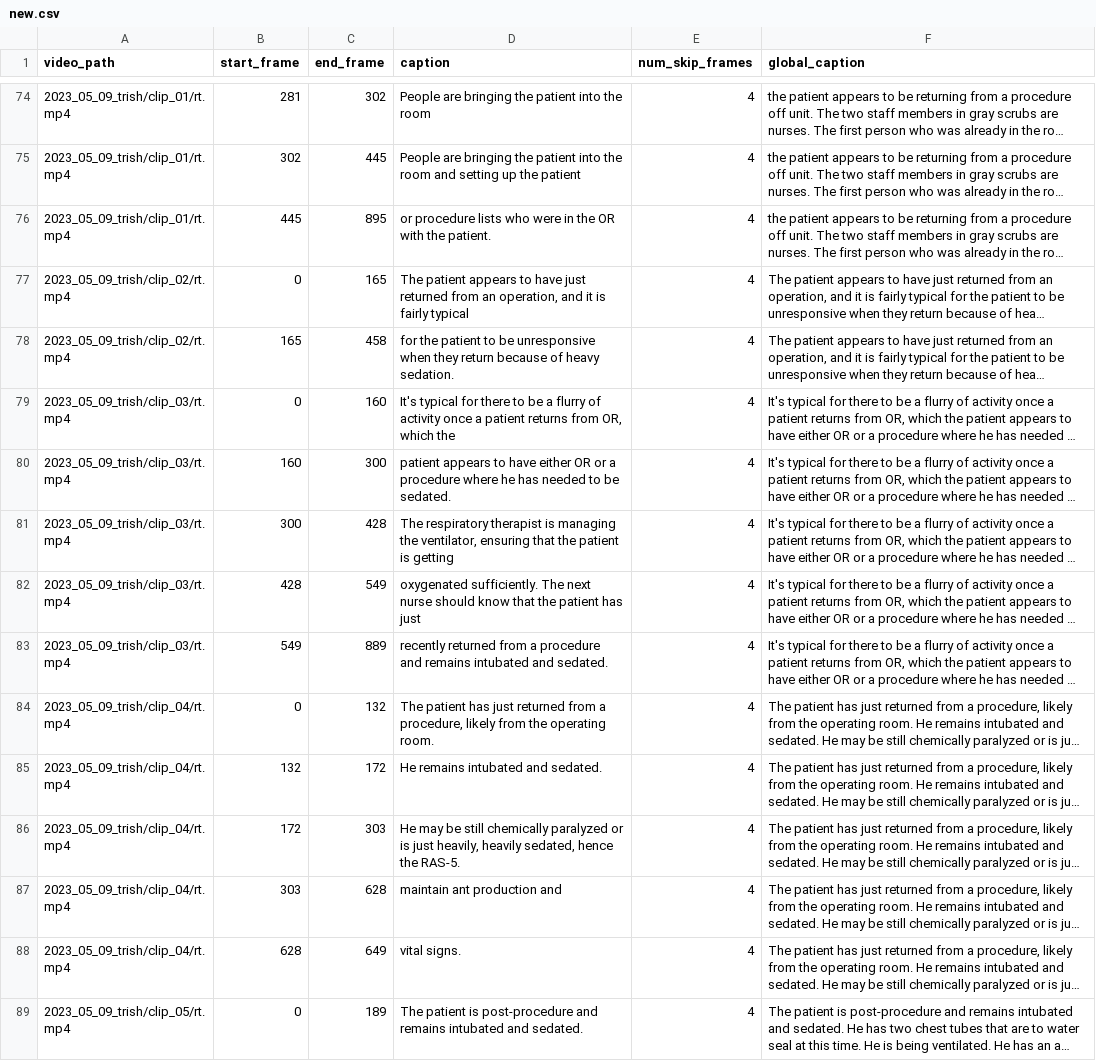
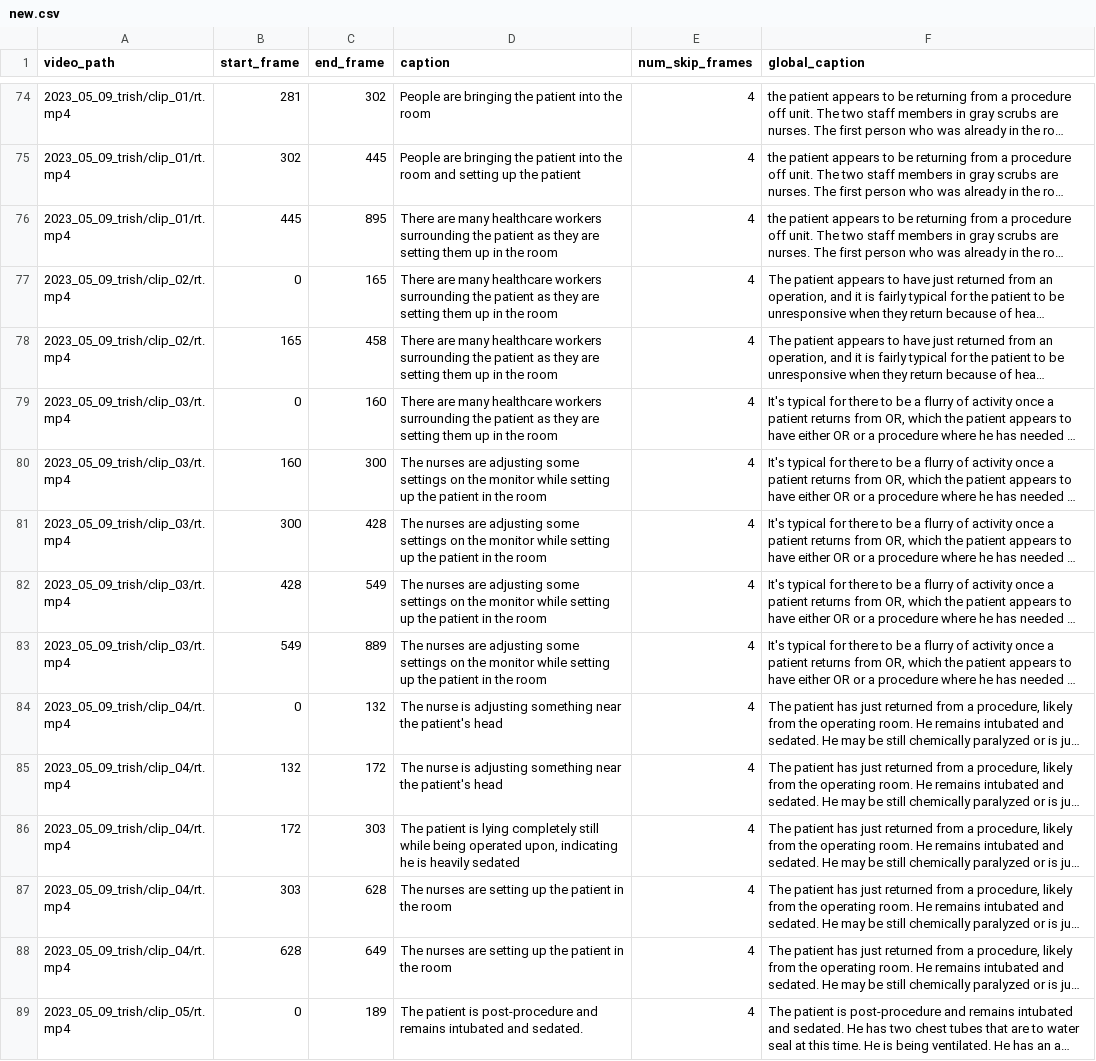
Before and after one commit to zanedurante/video_understanding, a CSV file: video/datasets/500p/new.csv, drawn as a sheet; only a part is shown, gaps mark what is left out; long unchanged cells end in …; the diff covers the shown part only; the diff names each change by its address in the sheet, - before the commit and + after, or states it on an @@ line.

```diff
--- a/video/datasets/500p/new.csv
+++ b/video/datasets/500p/new.csv
-D76 (caption): or procedure lists who were in the OR with the patient.
+D76 (caption): There are many healthcare workers surrounding the patient as they are setting them up in the room
-D77 (caption): The patient appears to have just returned from an operation, and it is fairly typical
+D77 (caption): There are many healthcare workers surrounding the patient as they are setting them up in the room
-D78 (caption): for the patient to be unresponsive when they return because of heavy sedation.
+D78 (caption): There are many healthcare workers surrounding the patient as they are setting them up in the room
-D79 (caption): It's typical for there to be a flurry of activity once a patient returns from OR, which the
+D79 (caption): There are many healthcare workers surrounding the patient as they are setting them up in the room
-D80 (caption): patient appears to have either OR or a procedure where he has needed to be sedated.
+D80 (caption): The nurses are adjusting some settings on the monitor while setting up the patient in the room
-D81 (caption): The respiratory therapist is managing the ventilator, ensuring that the patient is getting
+D81 (caption): The nurses are adjusting some settings on the monitor while setting up the patient in the room
-D82 (caption): oxygenated sufficiently. The next nurse should know that the patient has just
+D82 (caption): The nurses are adjusting some settings on the monitor while setting up the patient in the room
-D83 (caption): recently returned from a procedure and remains intubated and sedated.
+D83 (caption): The nurses are adjusting some settings on the monitor while setting up the patient in the room
-D84 (caption): The patient has just returned from a procedure, likely from the operating room.
+D84 (caption): The nurse is adjusting something near the patient's head
-D85 (caption): He remains intubated and sedated.
+D85 (caption): The nurse is adjusting something near the patient's head
-D86 (caption): He may be still chemically paralyzed or is just heavily, heavily sedated, hence the RAS-5.
+D86 (caption): The patient is lying completely still while being operated upon, indicating he is heavily sedated
-D87 (caption): maintain ant production and
+D87 (caption): The nurses are setting up the patient in the room
-D88 (caption): vital signs.
+D88 (caption): The nurses are setting up the patient in the room
```
Also changed, not shown: 73 edited cells elsewhere in this file, video/datasets/500p/test_new0.csv, video/datasets/500p/train_new.csv, 8 other files.
